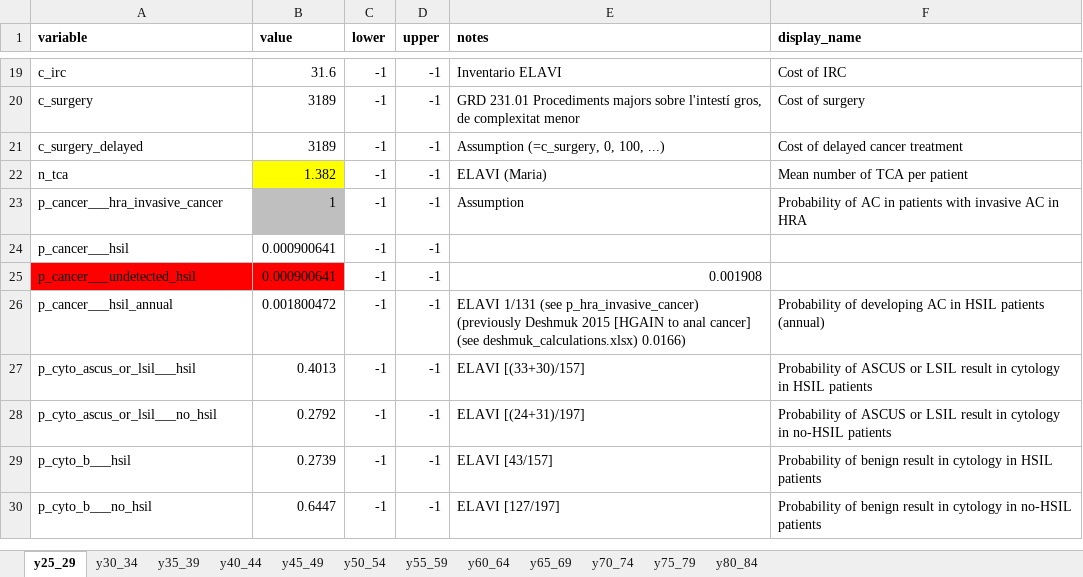
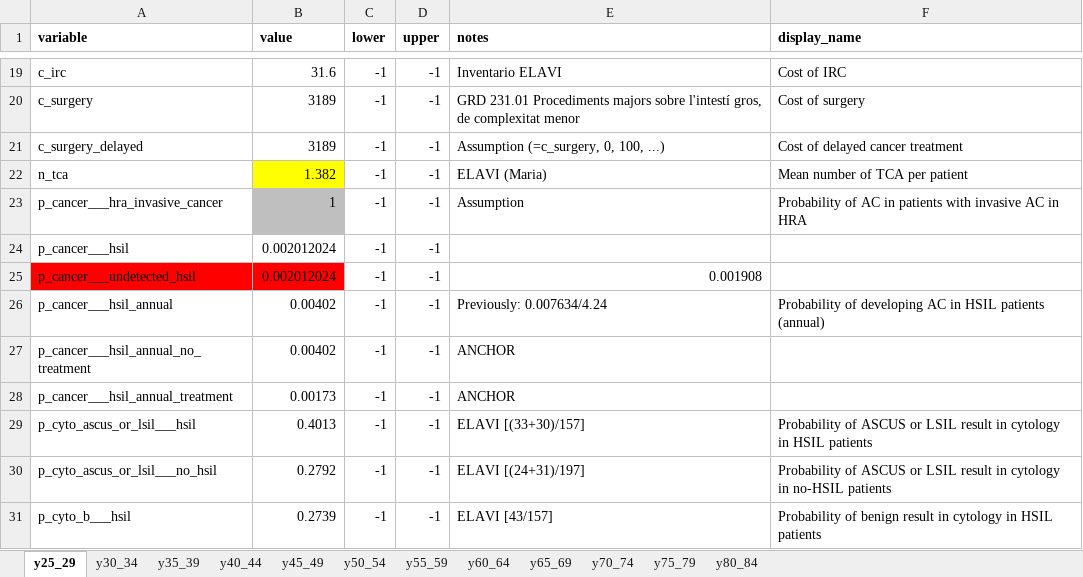
Before and after one commit to david-gomez-guillen/cea-anus, an Excel workbook: params/context.xlsx, sheet y25_29, drawn as a sheet; only a part is shown, gaps mark what is left out; the shorter side is filled out with more unchanged rows; values as stored, in another font and other column widths than the file's, no borders; charts and pictures not drawn; the diff covers the shown part only; the diff names each change by its address in the sheet, - before the commit and + after, or states it on an @@ line.

Commit message:
Add changes suggested by ELAVI team

```diff
--- a/params/context.xlsx (sheet y25_29)
+++ b/params/context.xlsx (sheet y25_29)
-B24:B25 (value): 0.000900641
+B24:B25 (value): 0.002012024
-B26 (value): 0.001800472
+B26 (value): 0.00402
-E26 (notes): ELAVI 1/131 (see p_hra_invasive_cancer) (previously Deshmuk 2015 [HGAIN to anal cancer] (see deshmuk_calculations.xlsx) 0.0166)
+E26 (notes): Previously: 0.007634/4.24
+row 27: p_cancer___hsil_annual_no_treatment | 0.00402 | -1 | -1 | ANCHOR
+row 28: p_cancer___hsil_annual_treatment | 0.00173 | -1 | -1 | ANCHOR
```
Also changed, not shown: 11 added rows, 27 edited cells and cell formats elsewhere in this sheet, sheet y65_69, sheet y35_39, sheet y40_44, sheet y45_49, sheet y50_54, sheet y55_59, 5 more sheets, formulas that keep their value, charts or pictures, params/deshmuk_calculations.xlsx, 14 other files.
